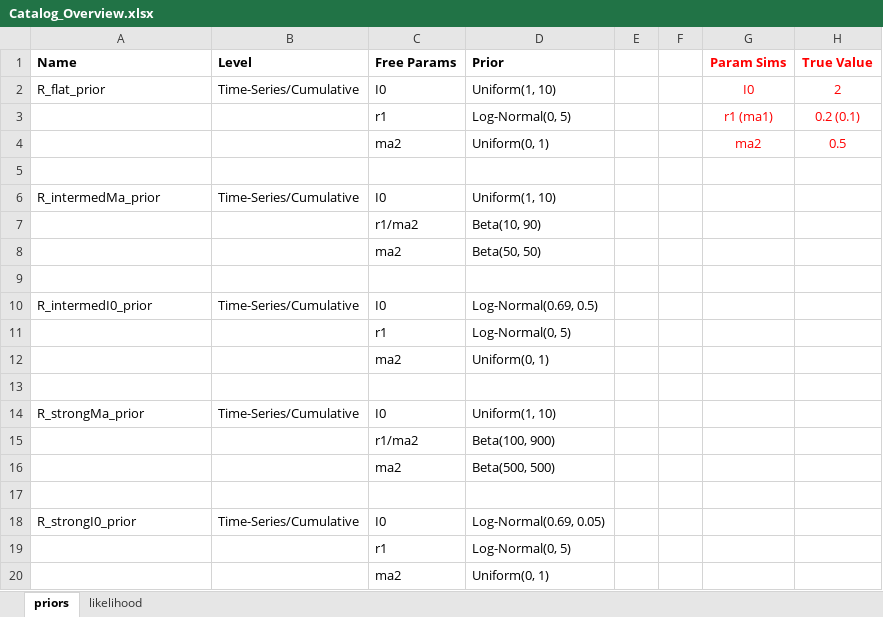
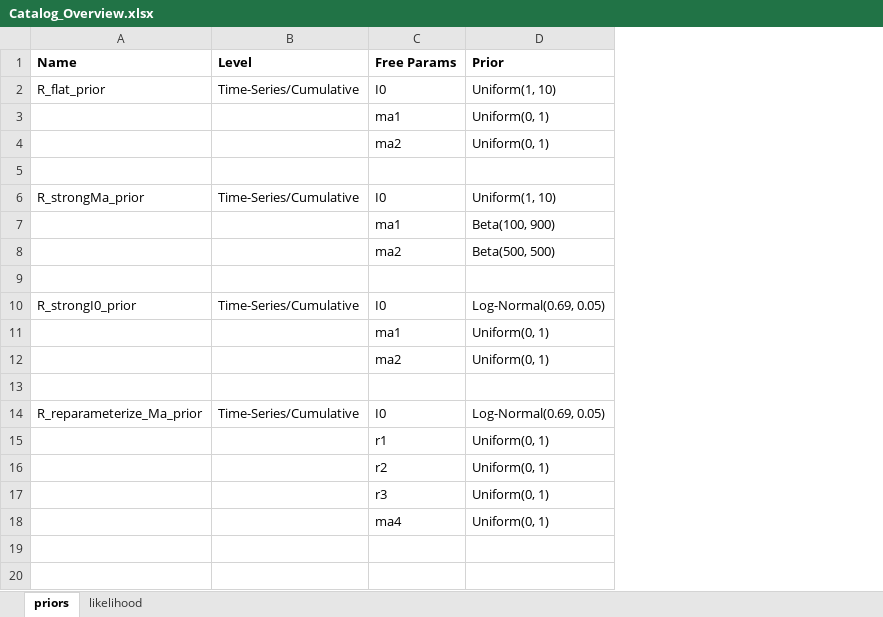
Before and after one commit to mrc-ide/COVIDCurve, an Excel workbook: LogLikePrior_Catalog/Catalog_Overview.xlsx, sheet priors, drawn as a sheet; values as stored, in another font and other column widths than the file's, no borders; removed rows and columns are numbered as before the commit, all else as after; the diff names each change by its address in the sheet, - before the commit and + after, or states it on an @@ line.

```diff
--- a/LogLikePrior_Catalog/Catalog_Overview.xlsx (sheet priors)
+++ b/LogLikePrior_Catalog/Catalog_Overview.xlsx (sheet priors)
-column E, empty
-column F, empty
-column G (Param Sims), row 2: I0; row 4: ma2
-column H (True Value), row 2: 2; row 4: 0.5
-row 3:  |  | r1 | Log-Normal(0, 5) |  |  | r1 (ma1) | 0.2 (0.1)
-C3 (Free Params): ma2
+C3 (Free Params): ma1
-row 5: (empty)
-row 6: R_intermedMa_prior | Time-Series/Cumulative | I0 | Uniform(1, 10)
-row 7:  |  | r1/ma2 | Beta(10, 90)
-row 8:  |  | ma2 | Beta(50, 50)
-row 9: (empty)
-row 10: R_intermedI0_prior | Time-Series/Cumulative | I0 | Log-Normal(0.69, 0.5)
-row 11:  |  | r1 | Log-Normal(0, 5)
-C7 (Free Params): r1/ma2
+C7 (Free Params): ma1
-row 19:  |  | r1 | Log-Normal(0, 5)
+row 11:  |  | ma1 | Uniform(0, 1)
+row 13: (empty)
+row 14: R_reparameterize_Ma_prior | Time-Series/Cumulative | I0 | Log-Normal(0.69, 0.05)
+row 15:  |  | r1 | Uniform(0, 1)
+row 16:  |  | r2 | Uniform(0, 1)
+row 17:  |  | r3 | Uniform(0, 1)
+row 18:  |  | ma4 | Uniform(0, 1)
```
Also changed, not shown: 40 other files.
